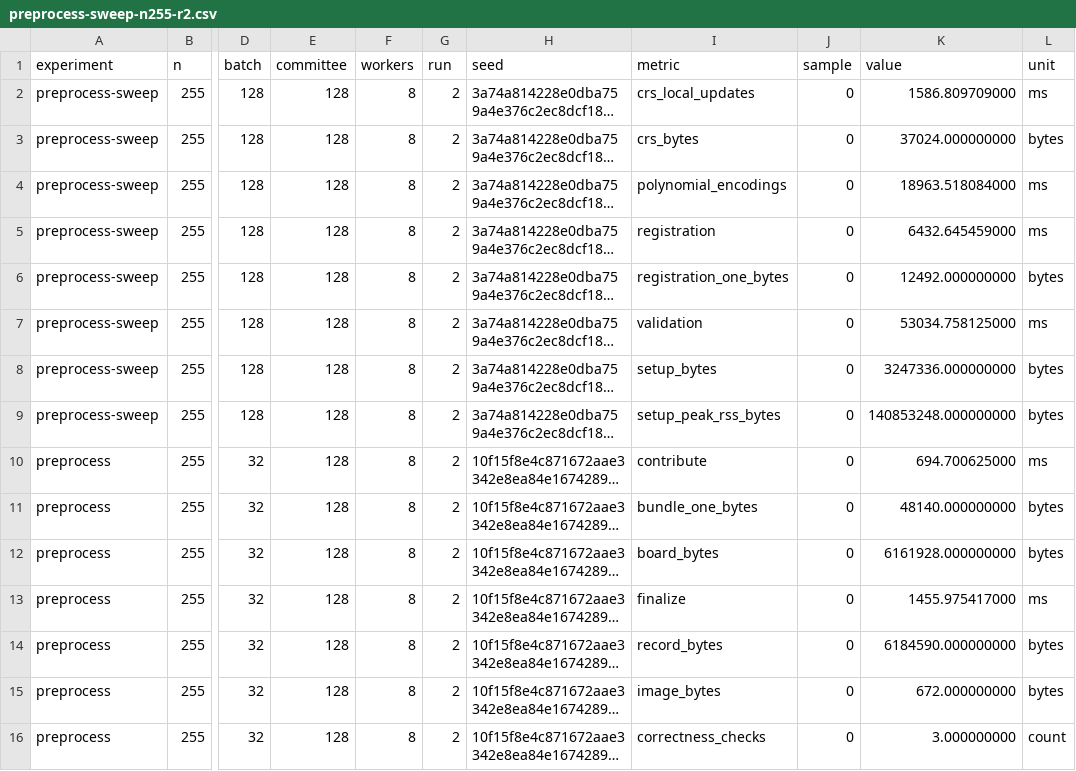
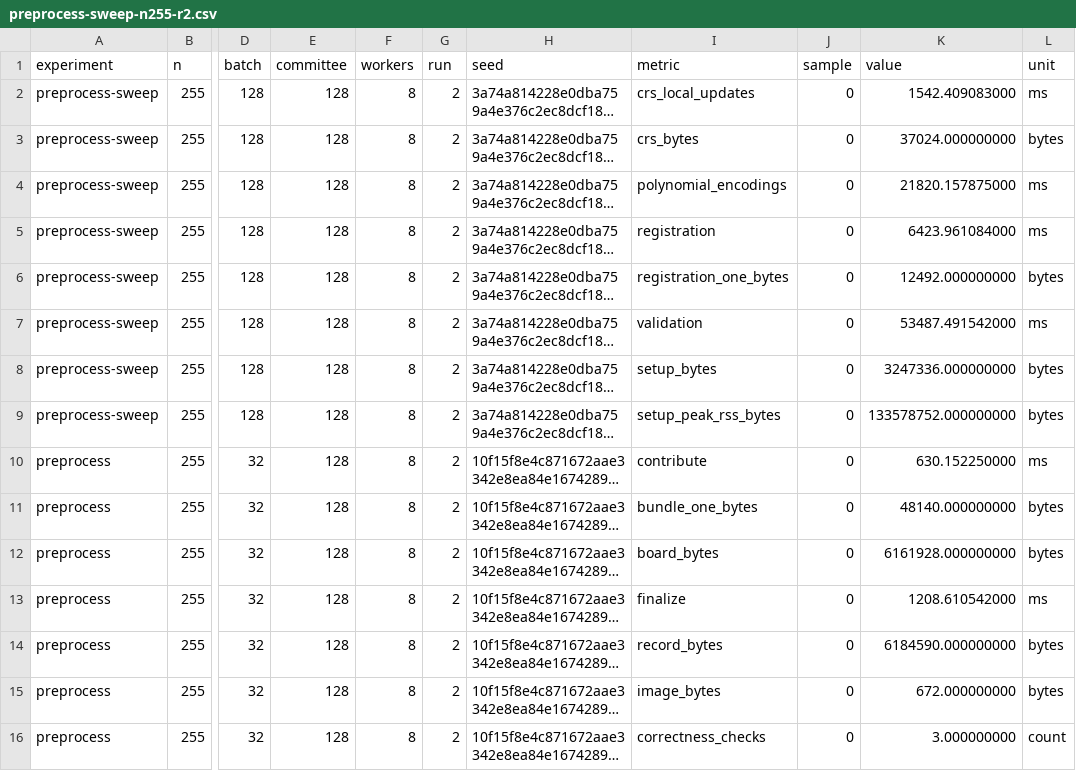
Before and after one commit to scottocs/DVRF, a CSV file: src/experiments/results/raw/preprocess-sweep-n255-r2.csv, drawn as a sheet; only a part is shown, gaps mark what is left out; long unchanged cells end in …; the diff covers the shown part only; the diff names each change by its address in the sheet, - before the commit and + after, or states it on an @@ line.

```diff
--- a/src/experiments/results/raw/preprocess-sweep-n255-r2.csv
+++ b/src/experiments/results/raw/preprocess-sweep-n255-r2.csv
-K2 (value): 1586.809709000
+K2 (value): 1542.409083000
-K4 (value): 18963.518084000
+K4 (value): 21820.157875000
-K5 (value): 6432.645459000
+K5 (value): 6423.961084000
-K7 (value): 53034.758125000
+K7 (value): 53487.491542000
-K9 (value): 140853248.000000000
+K9 (value): 133578752.000000000
-K10 (value): 694.700625000
+K10 (value): 630.152250000
-K13 (value): 1455.975417000
+K13 (value): 1208.610542000
```
Also changed, not shown: 41 edited cells elsewhere in this file, src/experiments/results/raw/scale-n255-r0.csv, src/experiments/results/raw/scale-n255-r1.csv, 28 other files.
